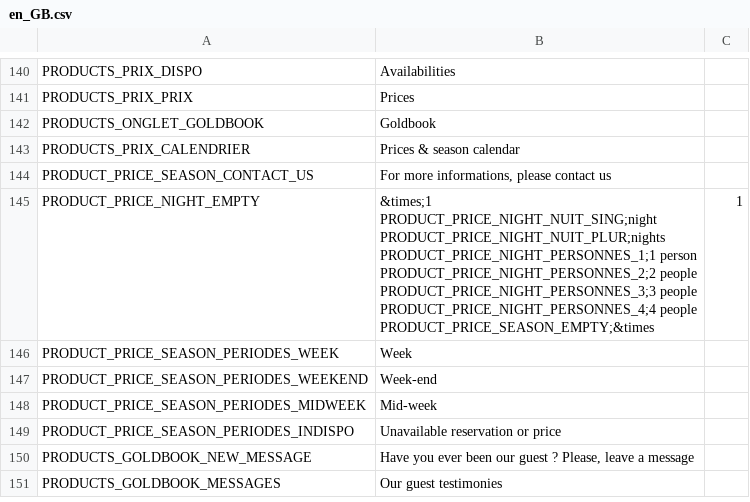
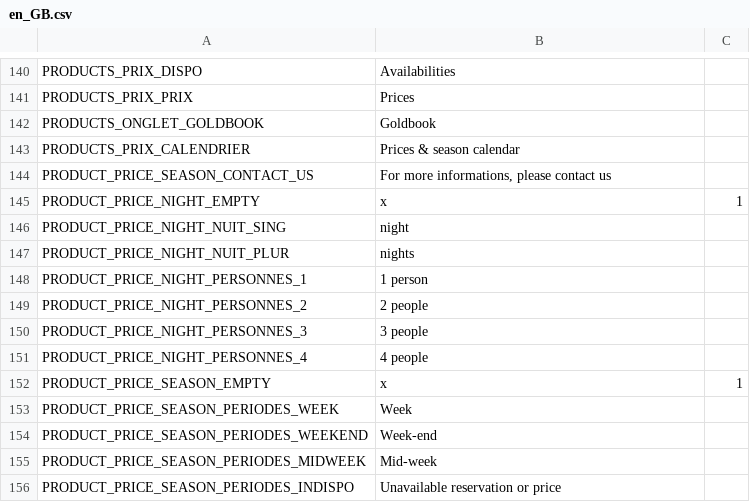
Before and after one commit to llv31/LLV-0.1.0, a CSV file: data/locales/en_GB.csv, drawn as a sheet; only a part is shown, gaps mark what is left out; the shorter side is filled out with more unchanged rows.

```diff
--- a/data/locales/en_GB.csv
+++ b/data/locales/en_GB.csv
@@ -144,10 +144,10 @@ PRODUCTS_PRIX_CALENDRIER;Prices & season calendar
 PRODUCT_PRICE_SEASON_CONTACT_US;For more informations, please contact us
-PRODUCT_PRICE_NIGHT_EMPTY;"&times;1
-PRODUCT_PRICE_NIGHT_NUIT_SING;night
-PRODUCT_PRICE_NIGHT_NUIT_PLUR;nights
-PRODUCT_PRICE_NIGHT_PERSONNES_1;1 person
-PRODUCT_PRICE_NIGHT_PERSONNES_2;2 people
-PRODUCT_PRICE_NIGHT_PERSONNES_3;3 people
-PRODUCT_PRICE_NIGHT_PERSONNES_4;4 people
-PRODUCT_PRICE_SEASON_EMPTY;"&times;1
+PRODUCT_PRICE_NIGHT_EMPTY;x;1
+PRODUCT_PRICE_NIGHT_NUIT_SING;night
+PRODUCT_PRICE_NIGHT_NUIT_PLUR;nights
+PRODUCT_PRICE_NIGHT_PERSONNES_1;1 person
+PRODUCT_PRICE_NIGHT_PERSONNES_2;2 people
+PRODUCT_PRICE_NIGHT_PERSONNES_3;3 people
+PRODUCT_PRICE_NIGHT_PERSONNES_4;4 people
+PRODUCT_PRICE_SEASON_EMPTY;x;1
 PRODUCT_PRICE_SEASON_PERIODES_WEEK;Week
```
Also changed, not shown: data/locales/es_ES.csv, data/locales/fr_FR.csv, 8 other files.
